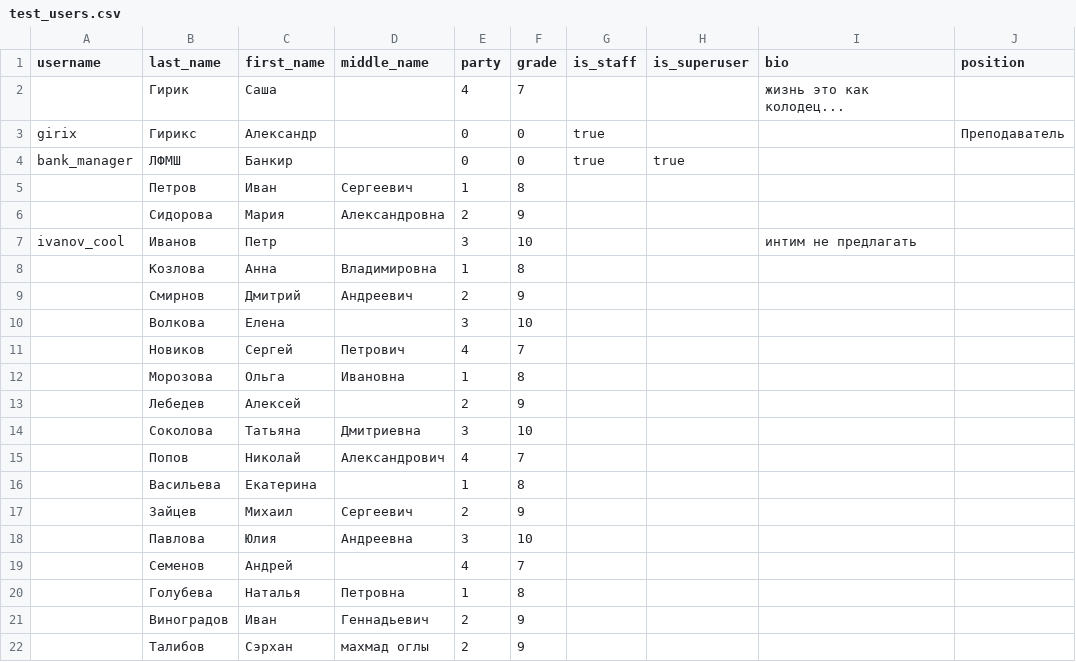
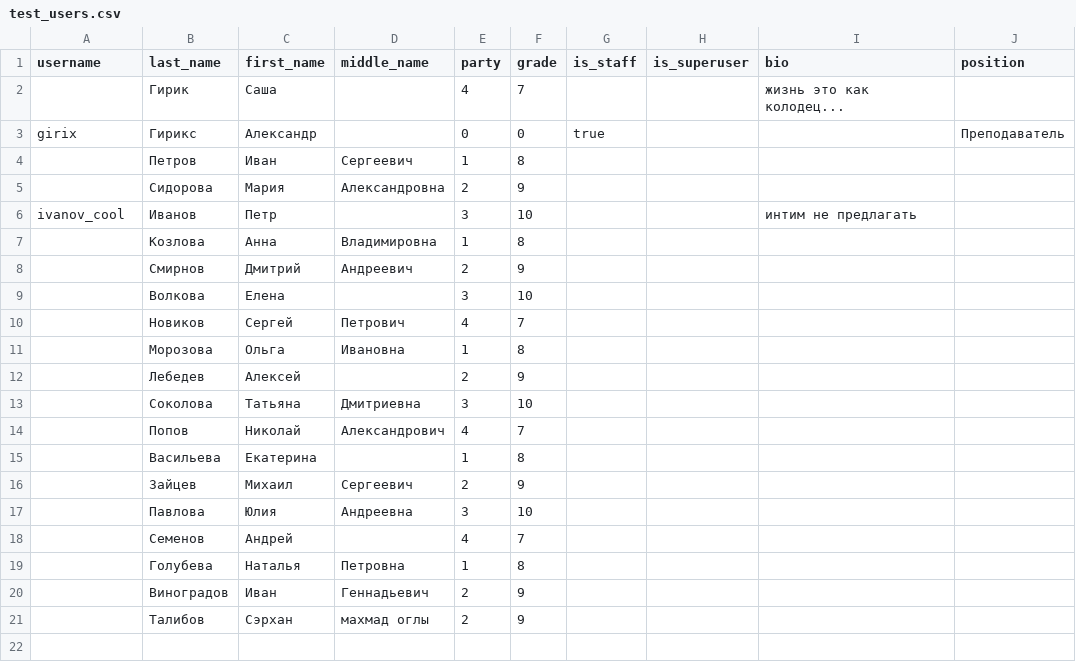
Before and after one commit to idutvuk/lfmsh_bank, a CSV file: backend/static/test_users.csv, drawn as a sheet; the diff names each change by its address in the sheet, - before the commit and + after, or states it on an @@ line.

```diff
--- a/backend/static/test_users.csv
+++ b/backend/static/test_users.csv
-row 4: bank_manager | ЛФМШ | Банкир |  | 0 | 0 | true | true
```
Also changed, not shown: 6 other files.
